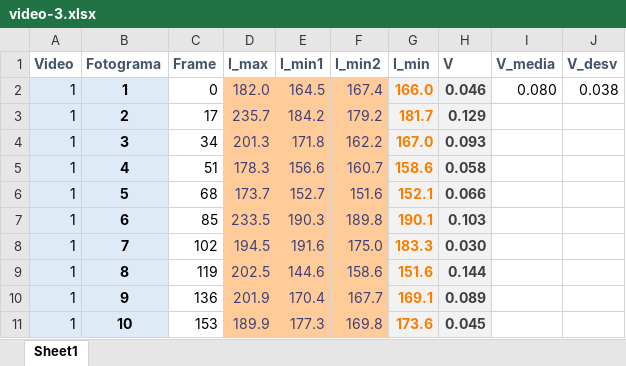
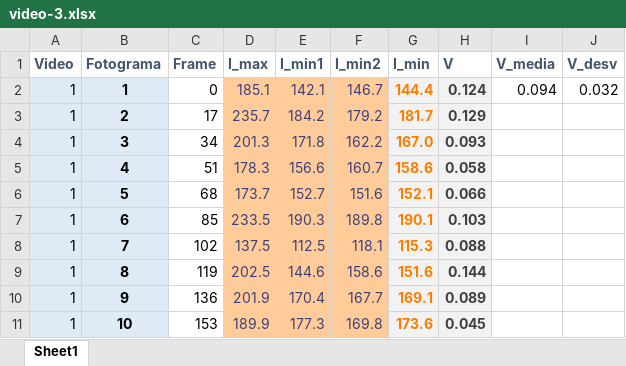
Before and after one commit to ivianrr/interferometry-paper, an Excel workbook: datos/imagenes/Arturo/video-3/video-3.xlsx, sheet Sheet1, drawn as a sheet; values as stored, in another font and other column widths than the file's, no borders; the diff names each change by its address in the sheet, - before the commit and + after, or states it on an @@ line.

Commit message:
fixed some data and add some cuts

```diff
--- a/datos/imagenes/Arturo/video-3/video-3.xlsx (sheet Sheet1)
+++ b/datos/imagenes/Arturo/video-3/video-3.xlsx (sheet Sheet1)
-D2 (I_max): 182.0
+D2 (I_max): 185.1
-E2 (I_min1): 164.5
+E2 (I_min1): 142.1
-F2 (I_min2): 167.4
+F2 (I_min2): 146.7
-G2 (I_min): 166.0
+G2 (I_min): 144.4
-H2 (V): 0.046
+H2 (V): 0.124
-I2 (V_media): 0.080
+I2 (V_media): 0.094
-J2 (V_desv): 0.038
+J2 (V_desv): 0.032
-D8 (I_max): 194.5
+D8 (I_max): 137.5
-E8 (I_min1): 191.6
+E8 (I_min1): 112.5
-F8 (I_min2): 175.0
+F8 (I_min2): 118.1
-G8 (I_min): 183.3
+G8 (I_min): 115.3
-H8 (V): 0.030
+H8 (V): 0.088
```
Also changed, not shown: datos/imagenes/Arturo/video-7/video-7.xlsx, 3 other files.
